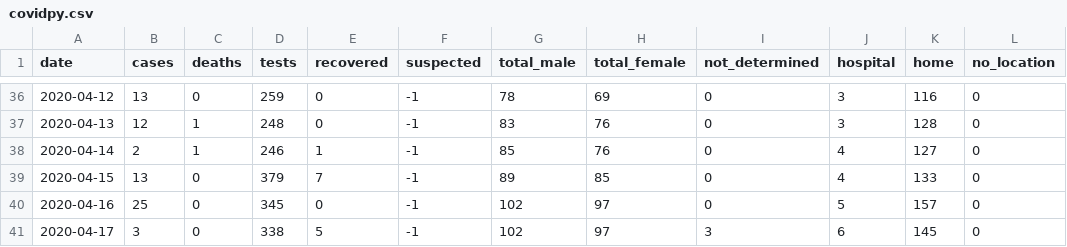
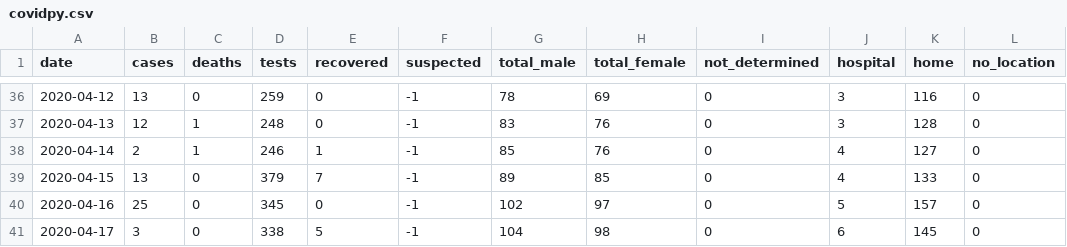
Before and after one commit to torresmateo/covidpy-rest, a CSV file: data/covidpy.csv, drawn as a sheet; only a part is shown, gaps mark what is left out.

Commit message:
update data

```diff
--- a/data/covidpy.csv
+++ b/data/covidpy.csv
@@ -40,2 +40,2 @@ date,cases,deaths,tests,recovered,suspected,total_male,total_female,not_determin
 2020-04-16,25,0,345,0,-1,102,97, 0,5,157, 0
-2020-04-17, 3,0,338,5,-1,102,97, 3,6,145, 0
+2020-04-17, 3,0,338,5,-1,104,98, 0,6,145, 0
```
